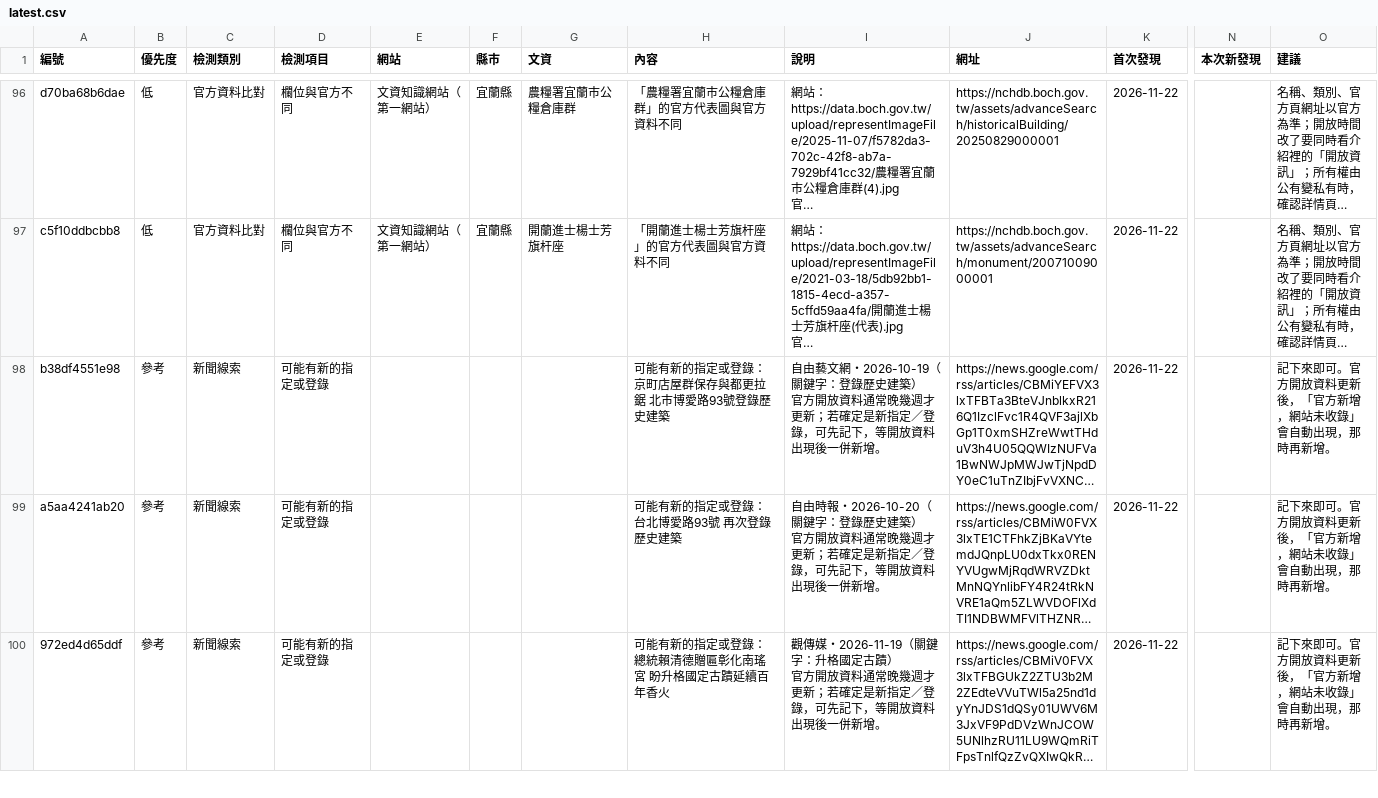
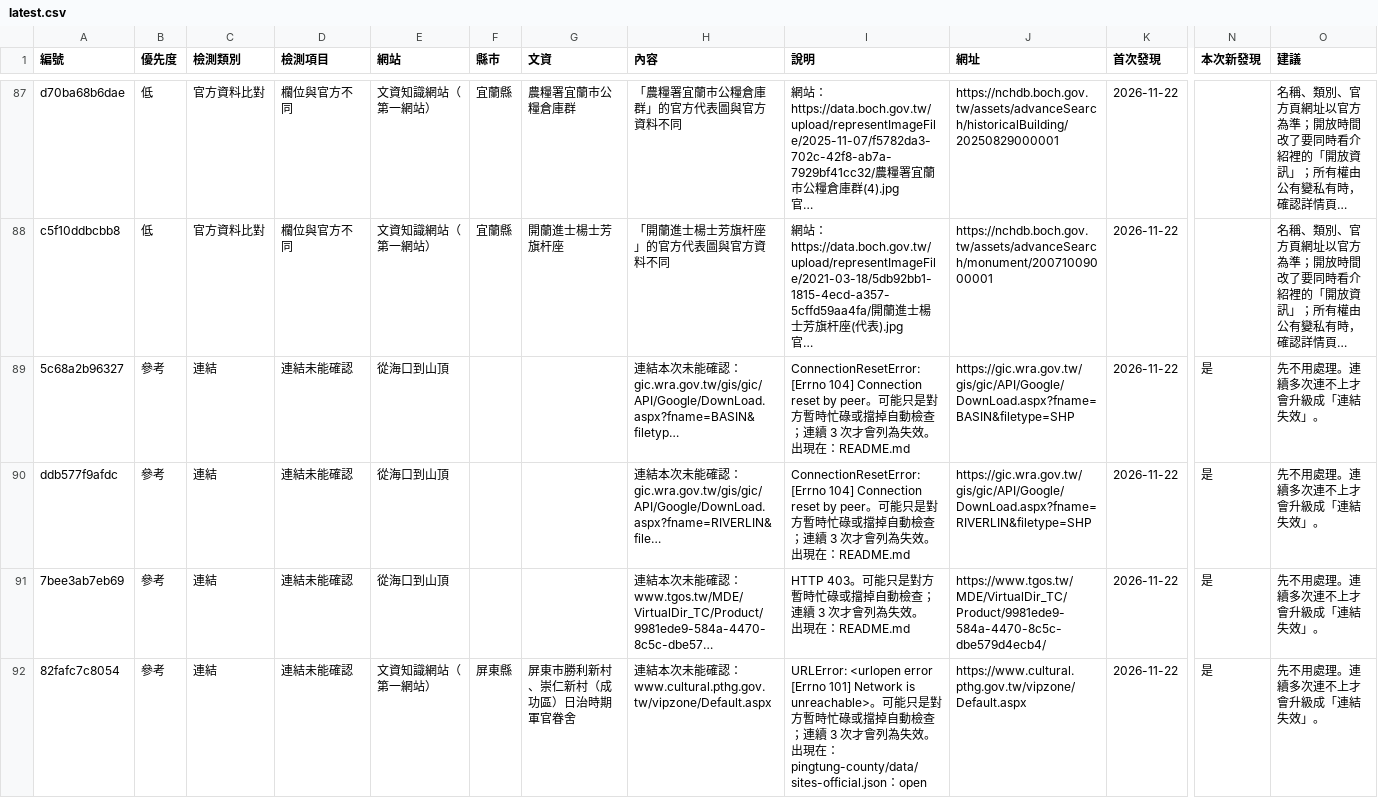
Before and after one commit to allanloplus/Cultural_Heritage_proofread, a CSV file: reports/latest.csv, drawn as a sheet; only a part is shown, gaps mark what is left out; the shorter side is filled out with more unchanged rows; long unchanged cells end in …; rows hold the shown columns only; ↵ is a line break in a cell; the diff covers the shown part only; the diff names each change by its address in the sheet, - before the commit and + after, or states it on an @@ line.

```diff
--- a/reports/latest.csv
+++ b/reports/latest.csv
+row 89: 5c68a2b96327 | 參考 | 連結 | 連結未能確認 | 從海口到山頂 |  |  | 連結本次未能確認：gic.wra.gov.tw/gis/gic/API/Google/DownLoad.aspx?fname=BASIN&filetyp… | ConnectionResetError: [Errno 104] Connection reset by peer。可能只是對方暫時忙碌或擋掉自動檢查；連續 3 次才會列為失效。 ↵ 出現在：README.md | https://gic.wra.gov.tw/gis/gic/API/Google/DownLoad.aspx?fname=BASIN&filetype=SHP | 2026-11-22 | 是 | 先不用處理。連續多次連不上才會升級成「連結失效」。
+row 90: ddb577f9afdc | 參考 | 連結 | 連結未能確認 | 從海口到山頂 |  |  | 連結本次未能確認：gic.wra.gov.tw/gis/gic/API/Google/DownLoad.aspx?fname=RIVERLIN&file… | ConnectionResetError: [Errno 104] Connection reset by peer。可能只是對方暫時忙碌或擋掉自動檢查；連續 3 次才會列為失效。 ↵ 出現在：README.md | https://gic.wra.gov.tw/gis/gic/API/Google/DownLoad.aspx?fname=RIVERLIN&filetype=SHP | 2026-11-22 | 是 | 先不用處理。連續多次連不上才會升級成「連結失效」。
+row 91: 7bee3ab7eb69 | 參考 | 連結 | 連結未能確認 | 從海口到山頂 |  |  | 連結本次未能確認：www.tgos.tw/MDE/VirtualDir_TC/Product/9981ede9-584a-4470-8c5c-dbe57… | HTTP 403。可能只是對方暫時忙碌或擋掉自動檢查；連續 3 次才會列為失效。 ↵ 出現在：README.md | https://www.tgos.tw/MDE/VirtualDir_TC/Product/9981ede9-584a-4470-8c5c-dbe579d4ecb4/ | 2026-11-22 | 是 | 先不用處理。連續多次連不上才會升級成「連結失效」。
+row 92: 82fafc7c8054 | 參考 | 連結 | 連結未能確認 | 文資知識網站（第一網站） | 屏東縣 | 屏東市勝利新村、崇仁新村（成功區）日治時期軍官眷舍 | 連結本次未能確認：www.cultural.pthg.gov.tw/vipzone/Default.aspx | URLError: <urlopen error [Errno 101] Network is unreachable>。可能只是對方暫時忙碌或擋掉自動檢查；連續 3 次才會列為失效。 ↵ 出現在：pingtung-county/data/sites-official.json：open | https://www.cultural.pthg.gov.tw/vipzone/Default.aspx | 2026-11-22 | 是 | 先不用處理。連續多次連不上才會升級成「連結失效」。
```
Also changed, not shown: 2 added rows, 9 removed rows and 4 edited cells elsewhere in this file, 6 other files.
